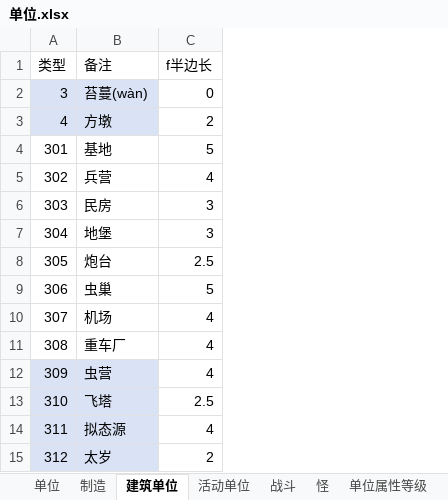
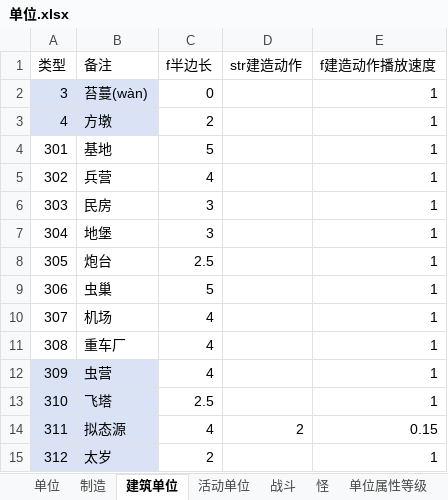
Before and after one commit to 544898458/Iocp20Coroutine, an Excel workbook: Iocp20Coroutine/表/单位.xlsx, sheet 建筑单位, drawn as a sheet; values as stored, in another font and other column widths than the file's, no borders; the diff names each change by its address in the sheet, - before the commit and + after, or states it on an @@ line.

```diff
--- a/Iocp20Coroutine/表/单位.xlsx (sheet 建筑单位)
+++ b/Iocp20Coroutine/表/单位.xlsx (sheet 建筑单位)
+column D (str建造动作), row 14: 2
+column E (f建造动作播放速度), rows 2-15: 1 | 1 | 1 | 1 | 1 | 1 | 1 | 1 | 1 | 1 | 1 | 1 | 0.15 | 1
```
Also changed, not shown: 11 other files.
